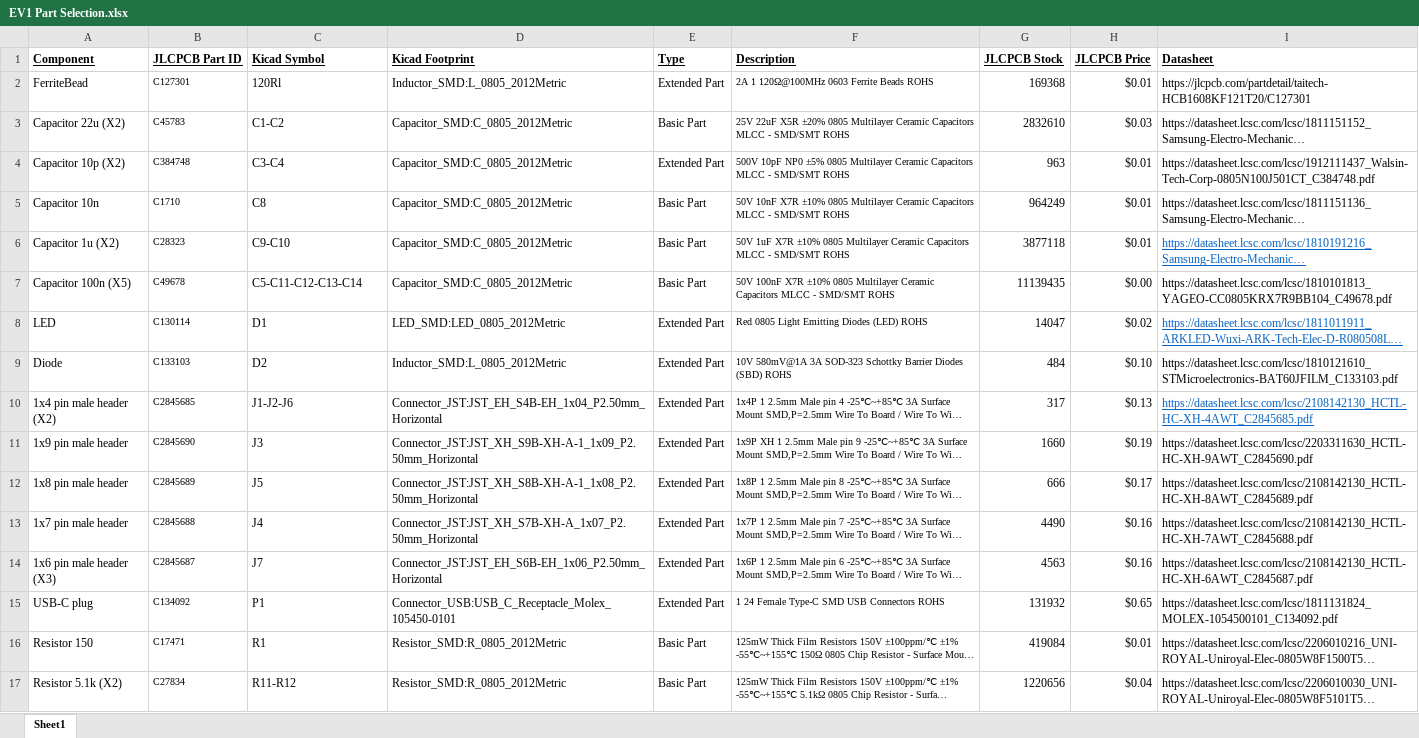
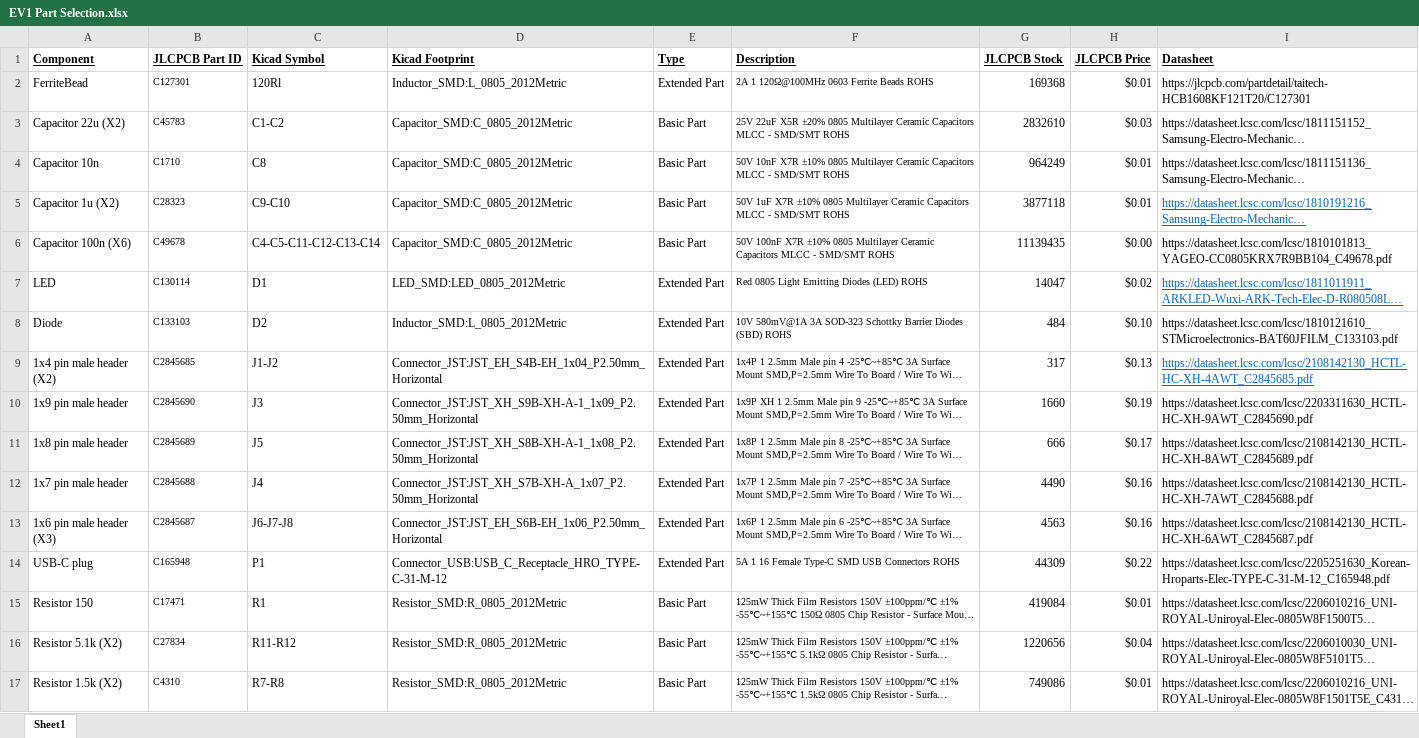
Before and after one commit to Quicr/hactar, an Excel workbook: hardware/EV1 Part Selection.xlsx, sheet Sheet1, drawn as a sheet; only a part is shown; the shorter side is filled out with more unchanged rows; long unchanged cells end in …; values as stored, in another font and other column widths than the file's, no borders; removed rows and columns are numbered as before the commit, all else as after; the diff names each change by its address in the sheet, - before the commit and + after, or states it on an @@ line.

```diff
--- a/hardware/EV1 Part Selection.xlsx (sheet Sheet1)
+++ b/hardware/EV1 Part Selection.xlsx (sheet Sheet1)
-row 4: Capacitor 10p (X2) | C384748 | C3-C4 | Capacitor_SMD:C_0805_2012Metric | Extended Part | 500V 10pF NP0 ±5% 0805 Multilayer Ceramic Capacitors MLCC - SMD/SMT ROHS | 963 | $0.01 | https://datasheet.lcsc.com/lcsc/1912111437_Walsin-Tech-Corp-0805N100J501CT_C384748.pdf
-A6 (Component): Capacitor 100n (X5)
+A6 (Component): Capacitor 100n (X6)
-C6 (Kicad Symbol): C5-C11-C12-C13-C14
+C6 (Kicad Symbol): C4-C5-C11-C12-C13-C14
-C9 (Kicad Symbol): J1-J2-J6
+C9 (Kicad Symbol): J1-J2
-C13 (Kicad Symbol): J7
+C13 (Kicad Symbol): J6-J7-J8
-B14 (JLCPCB Part ID): C134092
+B14 (JLCPCB Part ID): C165948
-D14 (Kicad Footprint): Connector_USB:USB_C_Receptacle_Molex_105450-0101
+D14 (Kicad Footprint): Connector_USB:USB_C_Receptacle_HRO_TYPE-C-31-M-12
-F14 (Description): 1 24 Female Type-C SMD USB Connectors ROHS
+F14 (Description): 5A 1 16 Female Type-C SMD USB Connectors ROHS
-G14 (JLCPCB Stock): 131932
+G14 (JLCPCB Stock): 44309
-H14 (JLCPCB Price): $0.65
+H14 (JLCPCB Price): $0.22
-I14 (Datasheet): https://datasheet.lcsc.com/lcsc/1811131824_MOLEX-1054500101_C134092.pdf
+I14 (Datasheet): https://datasheet.lcsc.com/lcsc/2205251630_Korean-Hroparts-Elec-TYPE-C-31-M-12_C165948.pdf
```
Also changed, not shown: 29 other files.
